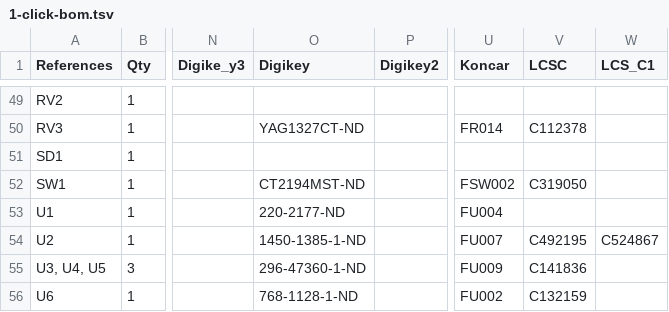
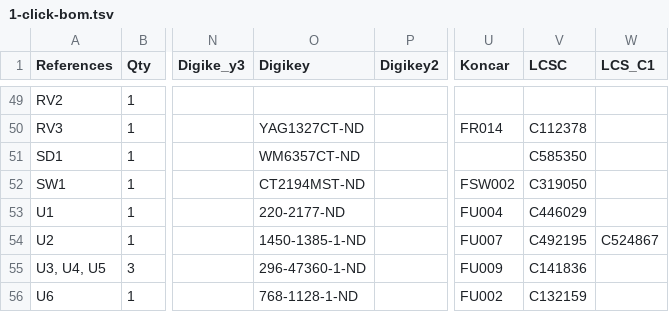
Before and after one commit to emard/ulx3s, a TSV file: 1-click-bom.tsv, drawn as a sheet; only a part is shown, gaps mark what is left out; the diff names each change by its address in the sheet, - before the commit and + after, or states it on an @@ line.

Commit message:
1-click-bom.tsv: SD card slot for digikey and LCSC, non-stocked 45F at LCSC

```diff
--- a/1-click-bom.tsv
+++ b/1-click-bom.tsv
-O51 (Digikey): (empty)
+O51 (Digikey): WM6357CT-ND
-V51 (LCSC): (empty)
+V51 (LCSC): C585350
-V53 (LCSC): (empty)
+V53 (LCSC): C446029
```
